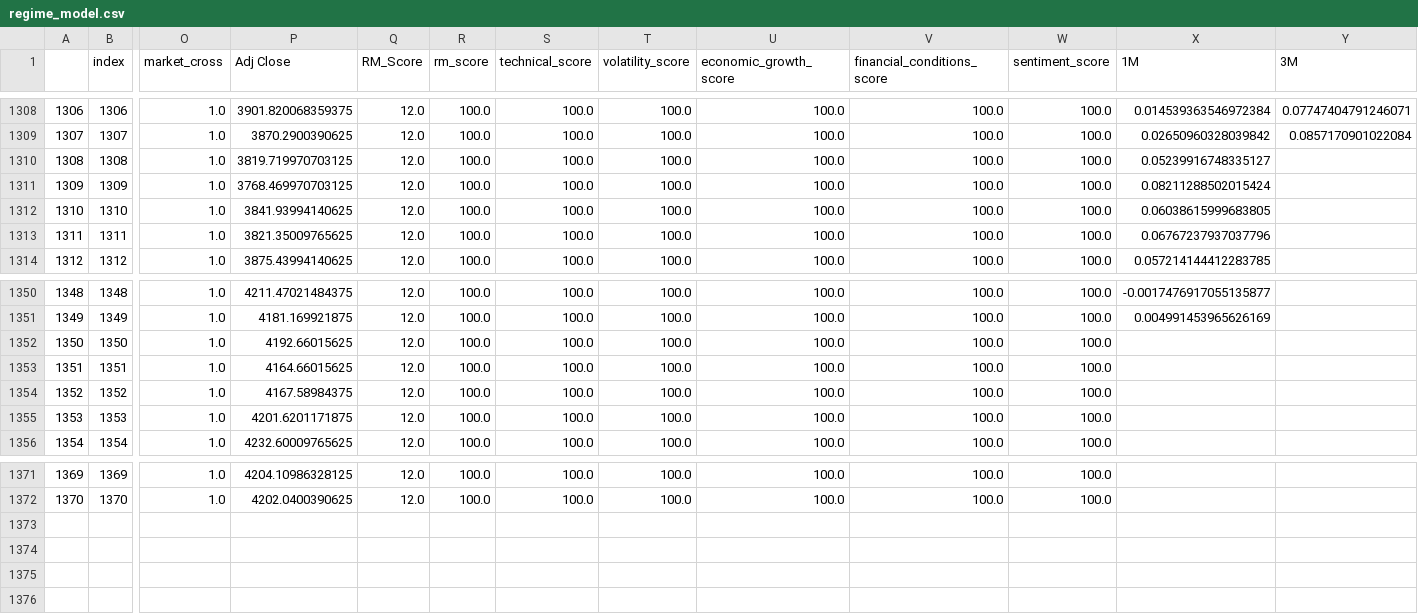
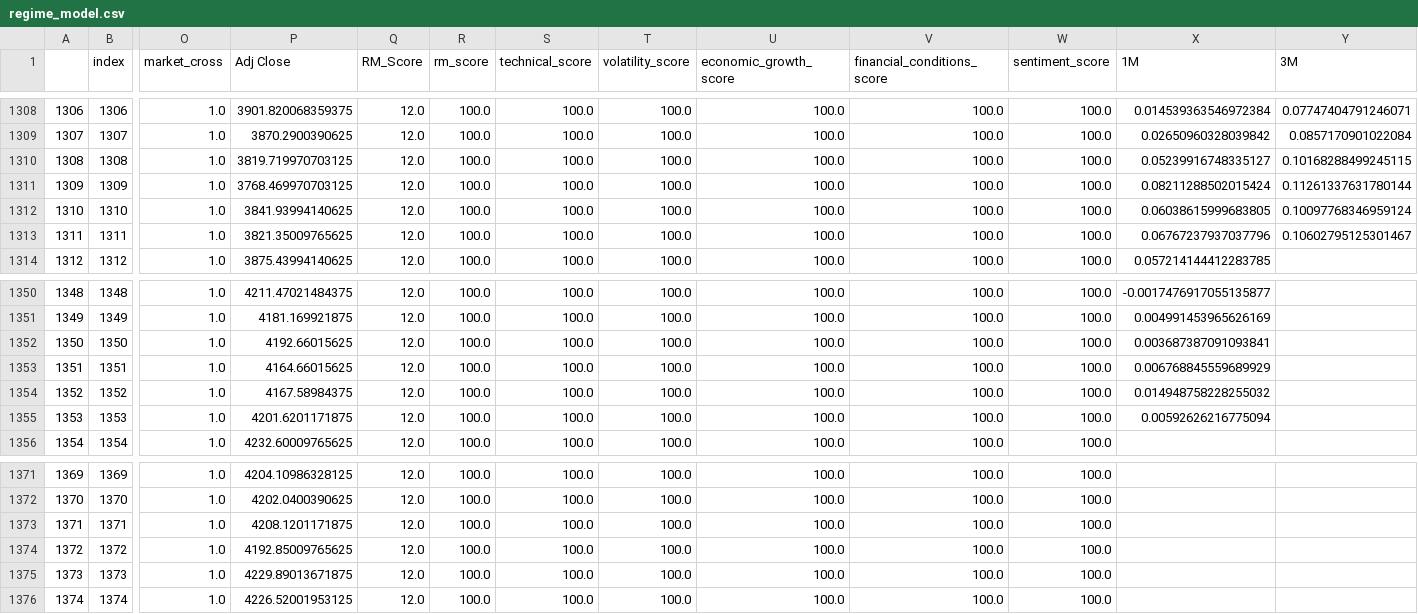
Before and after one commit to zhenik70/qrio, a CSV file: data/regime_model.csv, drawn as a sheet; only a part is shown, gaps mark what is left out; rows hold the shown columns only; the diff names each change by its address in the sheet, - before the commit and + after, or states it on an @@ line.

Commit message:
the file has been updated 2021-06-16

```diff
--- a/data/regime_model.csv
+++ b/data/regime_model.csv
-Y1310 (3M): (empty)
+Y1310 (3M): 0.10168288499245115
-Y1311 (3M): (empty)
+Y1311 (3M): 0.11261337631780144
-Y1312 (3M): (empty)
+Y1312 (3M): 0.10097768346959124
-Y1313 (3M): (empty)
+Y1313 (3M): 0.10602795125301467
-X1352 (1M): (empty)
+X1352 (1M): 0.003687387091093841
-X1353 (1M): (empty)
+X1353 (1M): 0.006768845559689929
-X1354 (1M): (empty)
+X1354 (1M): 0.014948758228255032
-X1355 (1M): (empty)
+X1355 (1M): 0.00592626216775094
+row 1373: 1371 | 1371 | 1.0 | 4208.1201171875 | 12.0 | 100.0 | 100.0 | 100.0 | 100.0 | 100.0 | 100.0
+row 1374: 1372 | 1372 | 1.0 | 4192.85009765625 | 12.0 | 100.0 | 100.0 | 100.0 | 100.0 | 100.0 | 100.0
+row 1375: 1373 | 1373 | 1.0 | 4229.89013671875 | 12.0 | 100.0 | 100.0 | 100.0 | 100.0 | 100.0 | 100.0
+row 1376: 1374 | 1374 | 1.0 | 4226.52001953125 | 12.0 | 100.0 | 100.0 | 100.0 | 100.0 | 100.0 | 100.0
```
